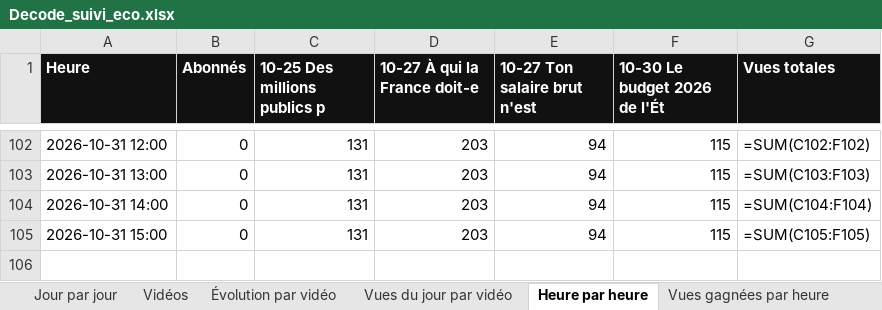
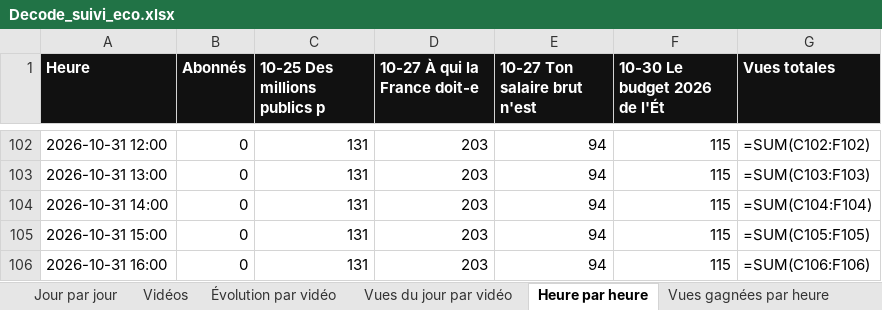
Before and after one commit to StudioDecodeDiffusion/reels-factory, an Excel workbook: suivi/Decode_suivi_eco.xlsx, sheet Heure par heure, drawn as a sheet; only a part is shown, gaps mark what is left out; values as stored, in another font and other column widths than the file's, no borders; formulas without a stored value are shown as written; charts and pictures not drawn; the diff names each change by its address in the sheet, - before the commit and + after, or states it on an @@ line.

```diff
--- a/suivi/Decode_suivi_eco.xlsx (sheet Heure par heure)
+++ b/suivi/Decode_suivi_eco.xlsx (sheet Heure par heure)
+row 106: 2026-10-31 16:00 | 0 | 131 | 203 | 94 | 115 | =SUM(C106:F106)
```
Also changed, not shown: sheet Vues gagnées par heure, charts or pictures, suivi/Decode_suivi_actu.xlsx, suivi/Decode_suivi_qhse.xlsx, 7 other files.
